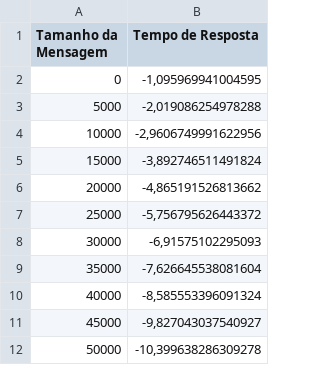
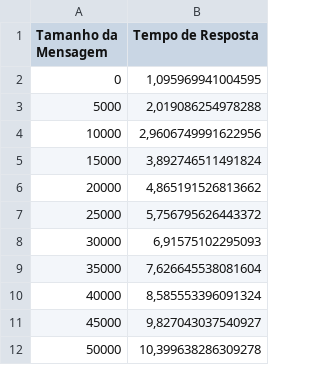
Before and after one commit to lspaulucio/ppd-trab2, a CSV file: Measures/A/A_150.csv, drawn as a sheet.

```diff
--- a/Measures/A/A_150.csv
+++ b/Measures/A/A_150.csv
@@ -1,12 +1,12 @@
 Tamanho da Mensagem;Tempo de Resposta
-0;-1,095969941004595
-5000;-2,019086254978288
-10000;-2,9606749991622956
-15000;-3,892746511491824
-20000;-4,865191526813662
-25000;-5,756795626443372
-30000;-6,91575102295093
-35000;-7,626645538081604
-40000;-8,585553396091324
-45000;-9,827043037540927
-50000;-10,399638286309278
+0;1,095969941004595
+5000;2,019086254978288
+10000;2,9606749991622956
+15000;3,892746511491824
+20000;4,865191526813662
+25000;5,756795626443372
+30000;6,91575102295093
+35000;7,626645538081604
+40000;8,585553396091324
+45000;9,827043037540927
+50000;10,399638286309278
```
Also changed, not shown: Measures/A/A_100.csv, Measures/A/A_1000.csv, 58 other files.
